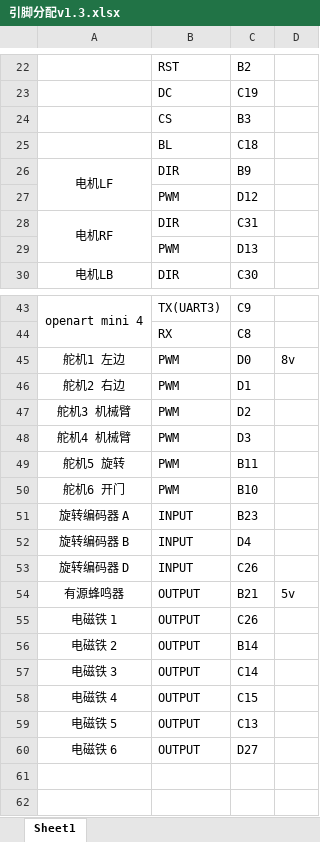
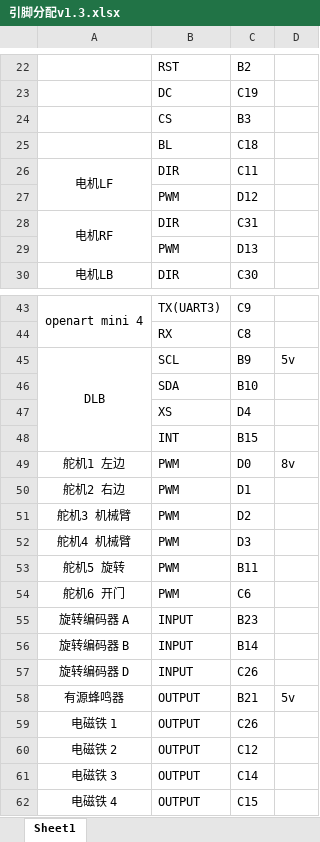
Before and after one commit to EveAaA/DEBUG_SmartCar_main, an Excel workbook: DEBUG_SmartCar_PCB/DEBUG_SmartCar_MotherBoard_V3/引脚分配v1.3.xlsx, sheet Sheet1, drawn as a sheet; only a part is shown, gaps mark what is left out; the shorter side is filled out with more unchanged rows; values as stored, in another font and other column widths than the file's, no borders; addresses are those after the commit; the diff names each change by its address in the sheet, - before the commit and + after, or states it on an @@ line.

```diff
--- a/DEBUG_SmartCar_PCB/DEBUG_SmartCar_MotherBoard_V3/引脚分配v1.3.xlsx (sheet Sheet1)
+++ b/DEBUG_SmartCar_PCB/DEBUG_SmartCar_MotherBoard_V3/引脚分配v1.3.xlsx (sheet Sheet1)
-C26: B9
+C26: C11
+row 45: DLB | SCL | B9 | 5v
+row 46:  | SDA | B10
+row 47:  | XS | D4
+row 48:  | INT | B15
-C54: B10
+C54: C6
-C56: D4
+C56: B14
-C60: B14
+C60: C12
```
Also changed, not shown: 6 other files.
